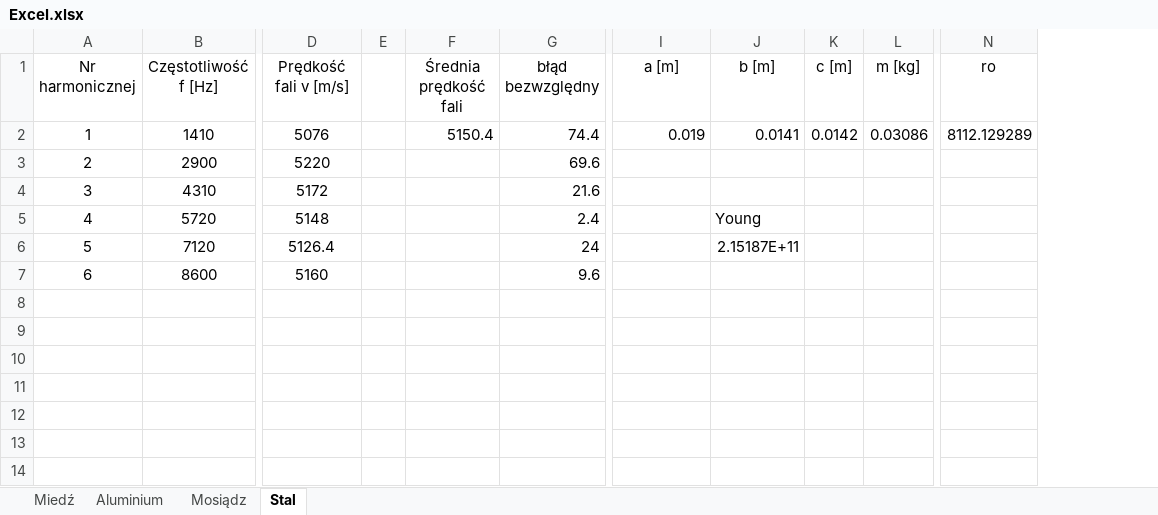
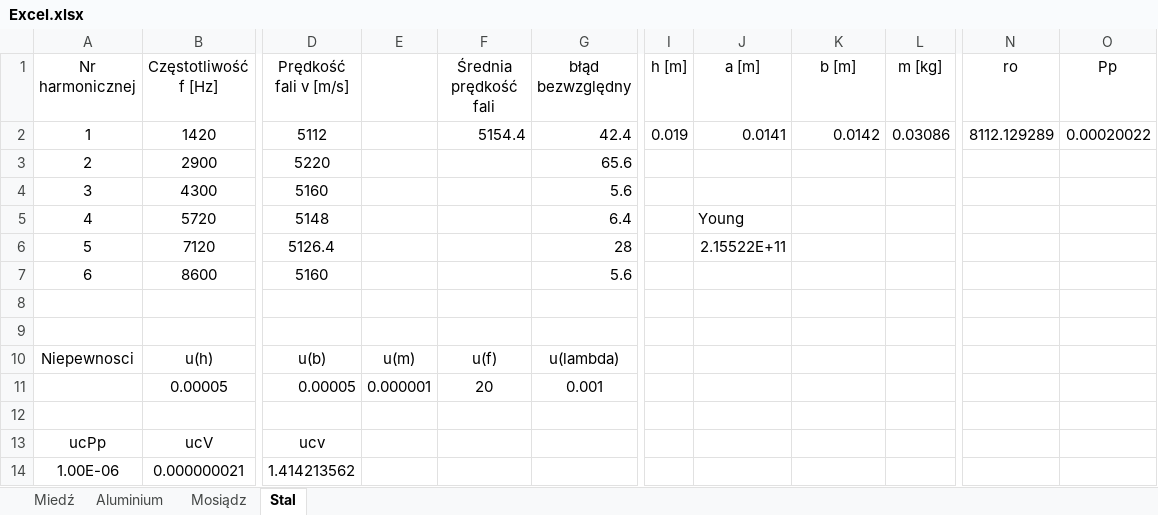
Before and after one commit to maciekb05/Fizyka, an Excel workbook: Sprawozdanie 3/Excel.xlsx, sheet Stal, drawn as a sheet; only a part is shown, gaps mark what is left out; values as stored, in another font and other column widths than the file's, no borders; removed rows and columns are numbered as before the commit, all else as after; rows hold the shown columns only; the diff names each change by its address in the sheet, - before the commit and + after, or states it on an @@ line.

Commit message:
Niepewnosci
Policzone do Rho

```diff
--- a/Sprawozdanie 3/Excel.xlsx (sheet Stal)
+++ b/Sprawozdanie 3/Excel.xlsx (sheet Stal)
-column E, empty
+column E, empty
+column I (h [m]), empty
-column K (c [m]), empty
+column O (Pp), empty
-row 2: 1 | 1410 | 5076 |  | 5150.4 | 74.4 | 0.019 | 0.0141 | 0.0142 | 0.03086 | 8112.129289
+row 2: 1 | 1420 | 5112 |  | 5154.4 | 42.4 | 0.019 | 0.0141 | 0.0142 | 0.03086 | 8112.129289 | 0.00020022
-G3 (błąd bezwzględny): 69.6
+G3 (błąd bezwzględny): 65.6
-row 4: 3 | 4310 | 5172 |  |  | 21.6
+row 4: 3 | 4300 | 5160 |  |  | 5.6
-G5 (błąd bezwzględny): 2.4
+G5 (błąd bezwzględny): 6.4
-J5 (a [m]): (empty)
+J5 (a [m]): Young
-K5 (b [m]): Young
+K5 (b [m]): (empty)
-G6 (błąd bezwzględny): 24
+G6 (błąd bezwzględny): 28
-J6 (a [m]): (empty)
+J6 (a [m]): 2.15522E+11
-K6 (b [m]): 2.15187E+11
+K6 (b [m]): (empty)
-G7 (błąd bezwzględny): 9.6
+G7 (błąd bezwzględny): 5.6
+row 8: (empty)
+row 9: (empty)
+row 10: Niepewnosci | u(h) | u(b) | u(m) | u(f) | u(lambda)
+row 11:  | 0.00005 | 0.00005 | 0.000001 | 20 | 0.001
+row 12: (empty)
+row 13: ucPp | ucV | ucv
+row 14: 1.00E-06 | 0.000000021 | 1.414213562
```
Also changed, not shown: sheet Aluminium, sheet Mosiądz, sheet Miedź.
